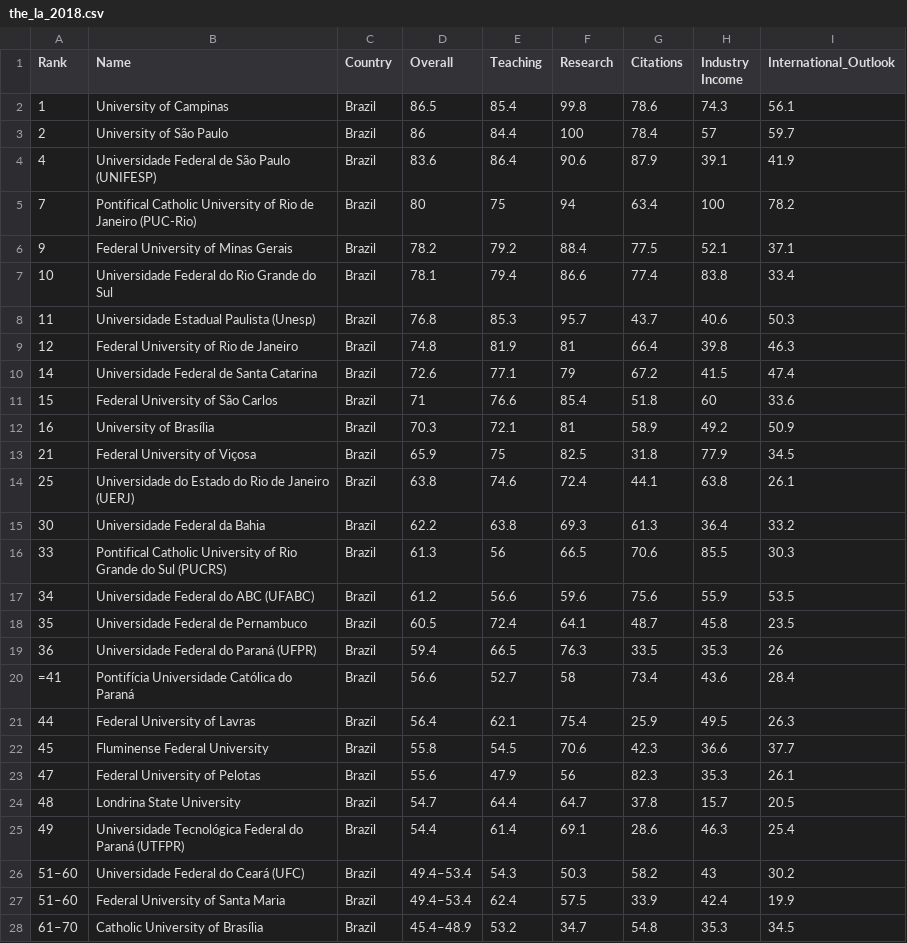
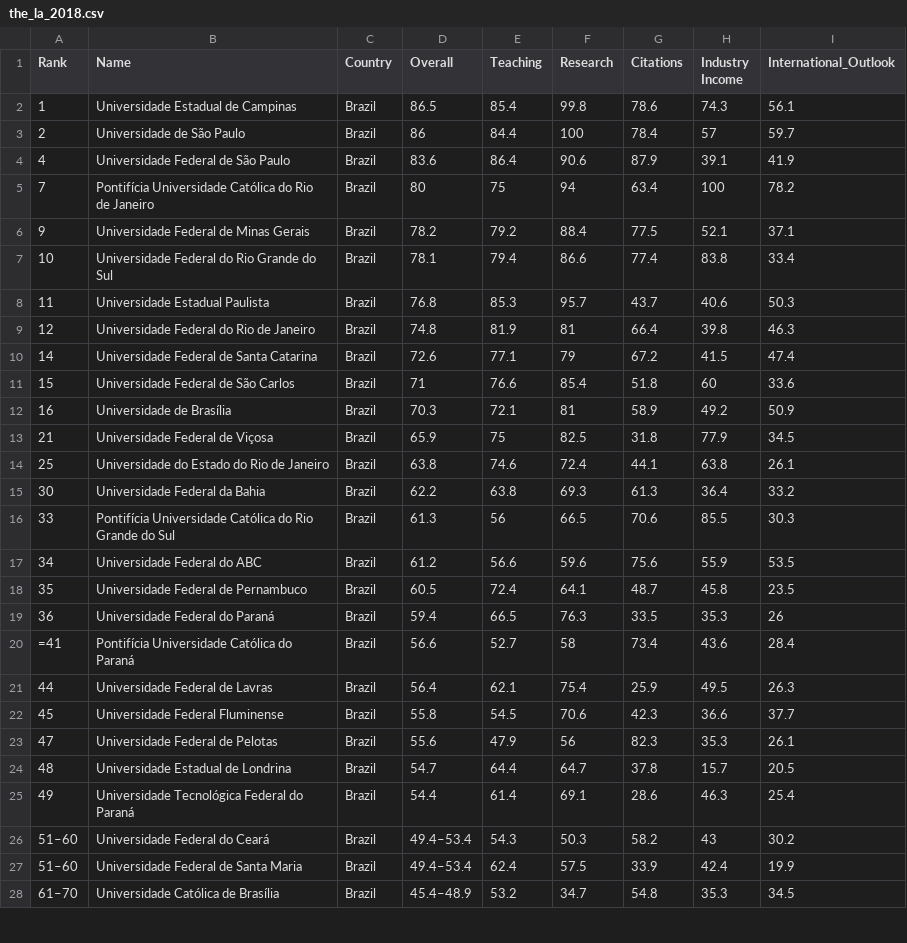
Before and after one commit to pjfernandes/university_ranking_data_visualizer, a CSV file: times_higher_education/the_la_2018.csv, drawn as a sheet; only a part is shown; the diff covers the shown part only.

```diff
--- a/times_higher_education/the_la_2018.csv
+++ b/times_higher_education/the_la_2018.csv
@@ -1,28 +1,28 @@
 Rank,Name,Country,Overall,Teaching,Research,Citations,Industry Income,International_Outlook
-1,University of Campinas,Brazil,86.5,85.4,99.8,78.6,74.3,56.1
-2,University of São Paulo,Brazil,86,84.4,100,78.4,57,59.7
-4,Universidade Federal de São Paulo (UNIFESP),Brazil,83.6,86.4,90.6,87.9,39.1,41.9
-7,Pontifical Catholic University of Rio de Janeiro (PUC-Rio),Brazil,80,75,94,63.4,100,78.2
-9,Federal University of Minas Gerais,Brazil,78.2,79.2,88.4,77.5,52.1,37.1
+1,Universidade Estadual de Campinas,Brazil,86.5,85.4,99.8,78.6,74.3,56.1
+2,Universidade de São Paulo,Brazil,86,84.4,100,78.4,57,59.7
+4,Universidade Federal de São Paulo,Brazil,83.6,86.4,90.6,87.9,39.1,41.9
+7,Pontifícia Universidade Católica do Rio de Janeiro,Brazil,80,75,94,63.4,100,78.2
+9,Universidade Federal de Minas Gerais,Brazil,78.2,79.2,88.4,77.5,52.1,37.1
 10,Universidade Federal do Rio Grande do Sul,Brazil,78.1,79.4,86.6,77.4,83.8,33.4
-11,Universidade Estadual Paulista (Unesp),Brazil,76.8,85.3,95.7,43.7,40.6,50.3
-12,Federal University of Rio de Janeiro,Brazil,74.8,81.9,81,66.4,39.8,46.3
+11,Universidade Estadual Paulista,Brazil,76.8,85.3,95.7,43.7,40.6,50.3
+12,Universidade Federal do Rio de Janeiro,Brazil,74.8,81.9,81,66.4,39.8,46.3
 14,Universidade Federal de Santa Catarina,Brazil,72.6,77.1,79,67.2,41.5,47.4
-15,Federal University of São Carlos,Brazil,71,76.6,85.4,51.8,60,33.6
-16,University of Brasília,Brazil,70.3,72.1,81,58.9,49.2,50.9
-21,Federal University of Viçosa,Brazil,65.9,75,82.5,31.8,77.9,34.5
-25,Universidade do Estado do Rio de Janeiro (UERJ),Brazil,63.8,74.6,72.4,44.1,63.8,26.1
+15,Universidade Federal de São Carlos,Brazil,71,76.6,85.4,51.8,60,33.6
+16,Universidade de Brasília,Brazil,70.3,72.1,81,58.9,49.2,50.9
+21,Universidade Federal de Viçosa,Brazil,65.9,75,82.5,31.8,77.9,34.5
+25,Universidade do Estado do Rio de Janeiro,Brazil,63.8,74.6,72.4,44.1,63.8,26.1
 30,Universidade Federal da Bahia,Brazil,62.2,63.8,69.3,61.3,36.4,33.2
-33,Pontifical Catholic University of Rio Grande do Sul (PUCRS),Brazil,61.3,56,66.5,70.6,85.5,30.3
-34,Universidade Federal do ABC (UFABC),Brazil,61.2,56.6,59.6,75.6,55.9,53.5
+33,Pontifícia Universidade Católica do Rio Grande do Sul,Brazil,61.3,56,66.5,70.6,85.5,30.3
+34,Universidade Federal do ABC,Brazil,61.2,56.6,59.6,75.6,55.9,53.5
 35,Universidade Federal de Pernambuco,Brazil,60.5,72.4,64.1,48.7,45.8,23.5
-36,Universidade Federal do Paraná (UFPR),Brazil,59.4,66.5,76.3,33.5,35.3,26
+36,Universidade Federal do Paraná,Brazil,59.4,66.5,76.3,33.5,35.3,26
 =41,Pontifícia Universidade Católica do Paraná,Brazil,56.6,52.7,58,73.4,43.6,28.4
-44,Federal University of Lavras,Brazil,56.4,62.1,75.4,25.9,49.5,26.3
-45,Fluminense Federal University,Brazil,55.8,54.5,70.6,42.3,36.6,37.7
-47,Federal University of Pelotas,Brazil,55.6,47.9,56,82.3,35.3,26.1
-48,Londrina State University,Brazil,54.7,64.4,64.7,37.8,15.7,20.5
-49,Universidade Tecnológica Federal do Paraná (UTFPR),Brazil,54.4,61.4,69.1,28.6,46.3,25.4
-51–60,Universidade Federal do Ceará (UFC),Brazil,49.4–53.4,54.3,50.3,58.2,43,30.2
-51–60,Federal University of Santa Maria,Brazil,49.4–53.4,62.4,57.5,33.9,42.4,19.9
-61–70,Catholic University of Brasília,Brazil,45.4–48.9,53.2,34.7,54.8,35.3,34.5
+44,Universidade Federal de Lavras,Brazil,56.4,62.1,75.4,25.9,49.5,26.3
+45,Universidade Federal Fluminense,Brazil,55.8,54.5,70.6,42.3,36.6,37.7
+47,Universidade Federal de Pelotas,Brazil,55.6,47.9,56,82.3,35.3,26.1
+48,Universidade Estadual de Londrina,Brazil,54.7,64.4,64.7,37.8,15.7,20.5
+49,Universidade Tecnológica Federal do Paraná,Brazil,54.4,61.4,69.1,28.6,46.3,25.4
+51–60,Universidade Federal do Ceará,Brazil,49.4–53.4,54.3,50.3,58.2,43,30.2
+51–60,Universidade Federal de Santa Maria,Brazil,49.4–53.4,62.4,57.5,33.9,42.4,19.9
+61–70,Universidade Católica de Brasília,Brazil,45.4–48.9,53.2,34.7,54.8,35.3,34.5
```
Also changed, not shown: 15 edited cells elsewhere in this file, times_higher_education/the_la_2016.csv, times_higher_education/the_la_2020.csv, 7 other files.
